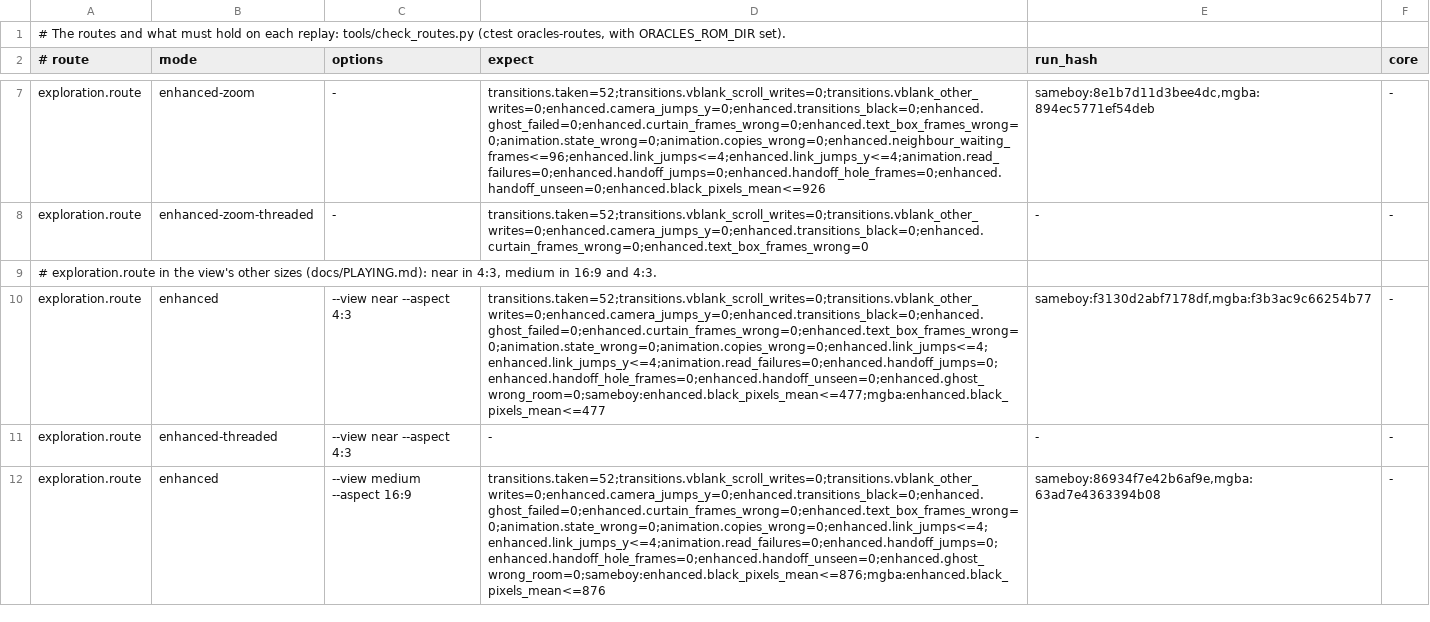
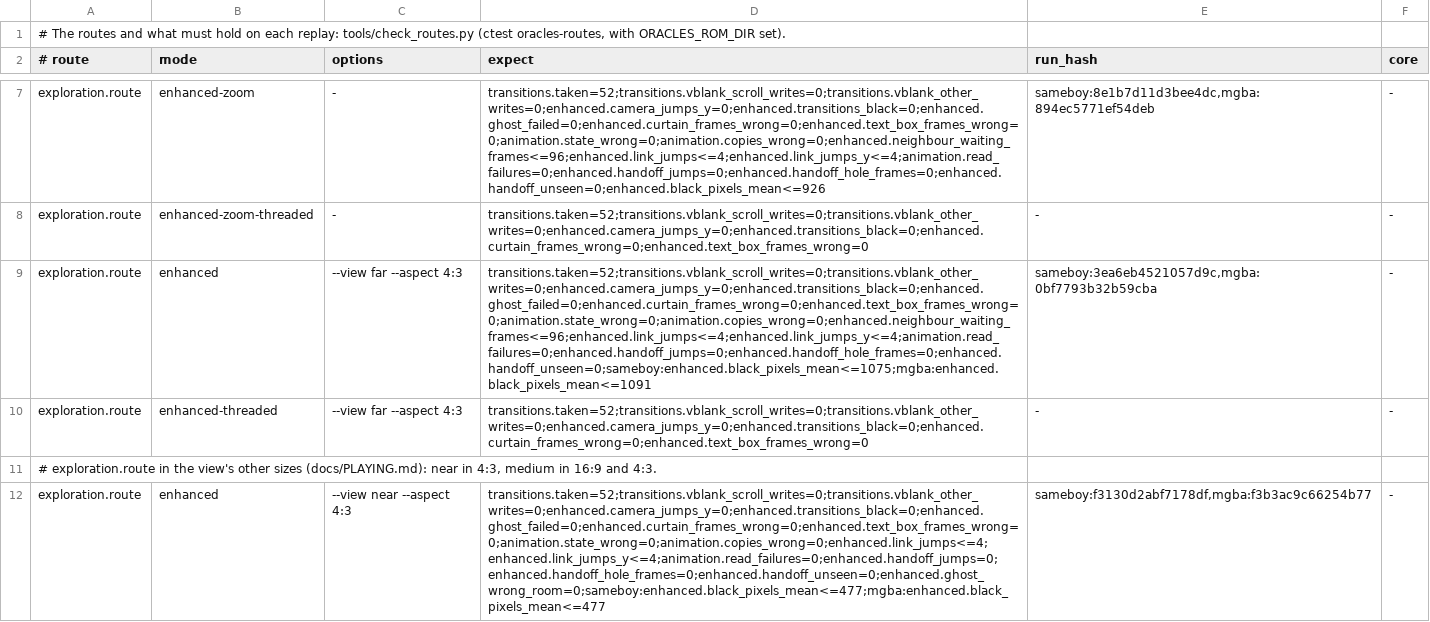
Before and after one commit to thibautbus/top, a TSV file: routes/moonrise-regalia/checks.tsv, drawn as a sheet; only a part is shown, gaps mark what is left out; the shorter side is filled out with more unchanged rows; the diff names each change by its address in the sheet, - before the commit and + after, or states it on an @@ line.

Commit message:
Give the far view its own 4:3 size, 480x360
On a 4:3 screen the far view is 480x360, which fills a 640x480 handheld, instead of keeping its 16:9 band. A savestate of the other shape is refused with the aspect= setting that loads it. The route suite selects rows by their options (--only --view), and holds its checks in far 4:3 on every route, the Lost Woods included.

```diff
--- a/routes/moonrise-regalia/checks.tsv
+++ b/routes/moonrise-regalia/checks.tsv
+row 9: exploration.route | enhanced | --view far --aspect 4:3 | transitions.taken=52;transitions.vblank_scroll_writes=0;transitions.vblank_other_writes=0;enhanced.camera_jumps_y=0;enhanced.transitions_black=0;enhanced.ghost_failed=0;enhanced.curtain_frames_wrong=0;enhanced.text_box_frames_wrong=0;animation.state_wrong=0;animation.copies_wrong=0;enhanced.neighbour_waiting_frames<=96;enhanced.link_jumps<=4;enhanced.link_jumps_y<=4;animation.read_failures=0;enhanced.handoff_jumps=0;enhanced.handoff_hole_frames=0;enhanced.handoff_unseen=0;sameboy:enhanced.black_pixels_mean<=1075;mgba:enhanced.black_pixels_mean<=1091 | sameboy:3ea6eb4521057d9c,mgba:0bf7793b32b59cba | -
+row 10: exploration.route | enhanced-threaded | --view far --aspect 4:3 | transitions.taken=52;transitions.vblank_scroll_writes=0;transitions.vblank_other_writes=0;enhanced.camera_jumps_y=0;enhanced.transitions_black=0;enhanced.curtain_frames_wrong=0;enhanced.text_box_frames_wrong=0 | - | -
```
Also changed, not shown: routes/ages/checks.tsv, routes/seasons/checks.tsv, 16 other files.
